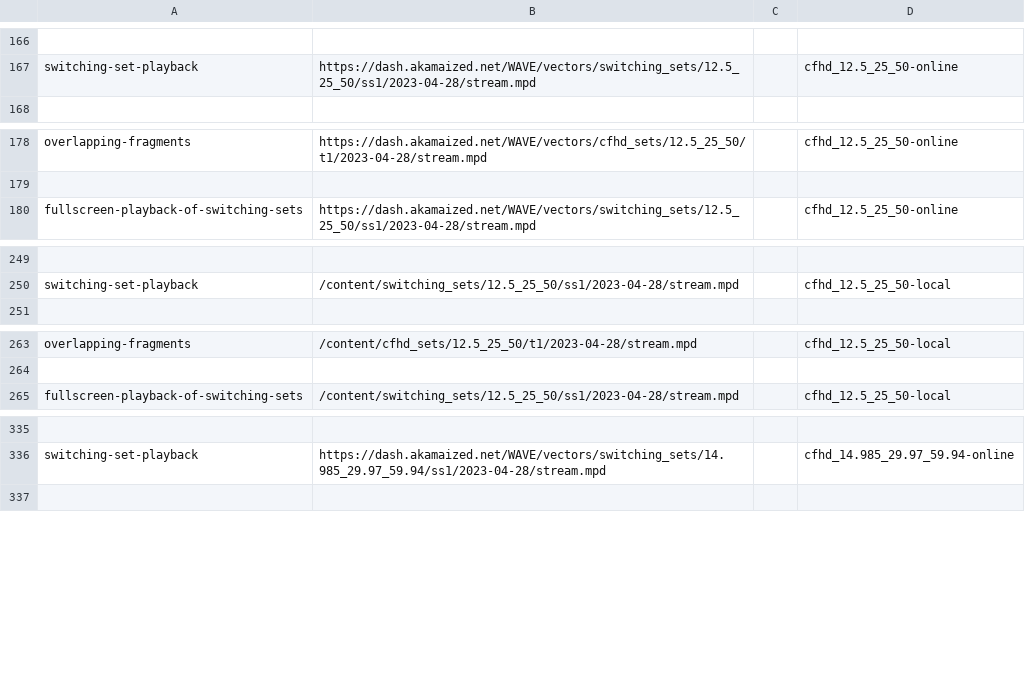
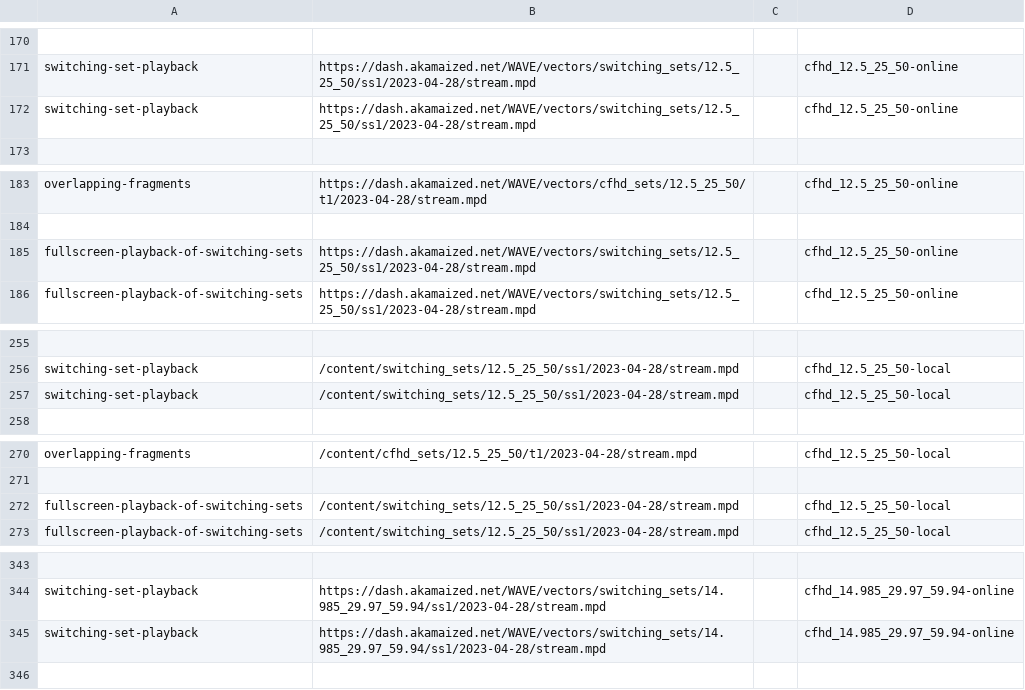
Before and after one commit to cta-wave/dpctf-tests, a CSV file: tests.csv, drawn as a sheet; only a part is shown, gaps mark what is left out; the diff covers the shown part only.

```diff
--- a/tests.csv
+++ b/tests.csv
@@ -167,2 +171,3 @@
 "switching-set-playback","https://dash.akamaized.net/WAVE/vectors/switching_sets/12.5_25_50/ss1/2023-04-28/stream.mpd","","cfhd_12.5_25_50-online"
+"switching-set-playback","https://dash.akamaized.net/WAVE/vectors/switching_sets/12.5_25_50/ss1/2023-04-28/stream.mpd","","cfhd_12.5_25_50-online"
 
@@ -179,2 +184,3 @@
 
+"fullscreen-playback-of-switching-sets","https://dash.akamaized.net/WAVE/vectors/switching_sets/12.5_25_50/ss1/2023-04-28/stream.mpd","","cfhd_12.5_25_50-online"
 "fullscreen-playback-of-switching-sets","https://dash.akamaized.net/WAVE/vectors/switching_sets/12.5_25_50/ss1/2023-04-28/stream.mpd","","cfhd_12.5_25_50-online"
@@ -250,2 +256,3 @@
 "switching-set-playback","/content/switching_sets/12.5_25_50/ss1/2023-04-28/stream.mpd","","cfhd_12.5_25_50-local"
+"switching-set-playback","/content/switching_sets/12.5_25_50/ss1/2023-04-28/stream.mpd","","cfhd_12.5_25_50-local"
 
@@ -264,2 +271,3 @@
 
+"fullscreen-playback-of-switching-sets","/content/switching_sets/12.5_25_50/ss1/2023-04-28/stream.mpd","","cfhd_12.5_25_50-local"
 "fullscreen-playback-of-switching-sets","/content/switching_sets/12.5_25_50/ss1/2023-04-28/stream.mpd","","cfhd_12.5_25_50-local"
@@ -336,2 +344,3 @@
 "switching-set-playback","https://dash.akamaized.net/WAVE/vectors/switching_sets/14.985_29.97_59.94/ss1/2023-04-28/stream.mpd","","cfhd_14.985_29.97_59.94-online"
+"switching-set-playback","https://dash.akamaized.net/WAVE/vectors/switching_sets/14.985_29.97_59.94/ss1/2023-04-28/stream.mpd","","cfhd_14.985_29.97_59.94-online"
 
```
Also changed, not shown: 7 added rows and 4 edited cells elsewhere in this file, 29 other files.
